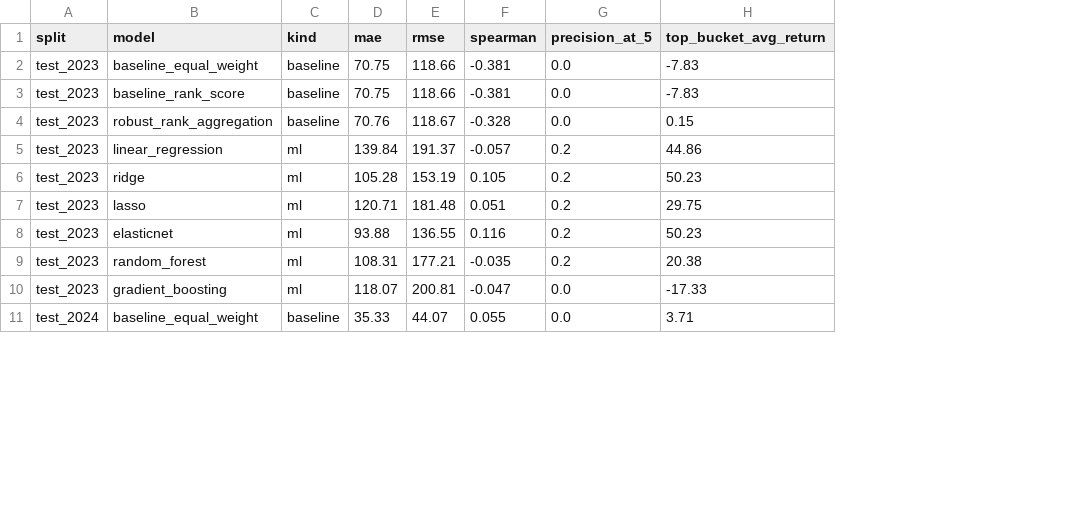
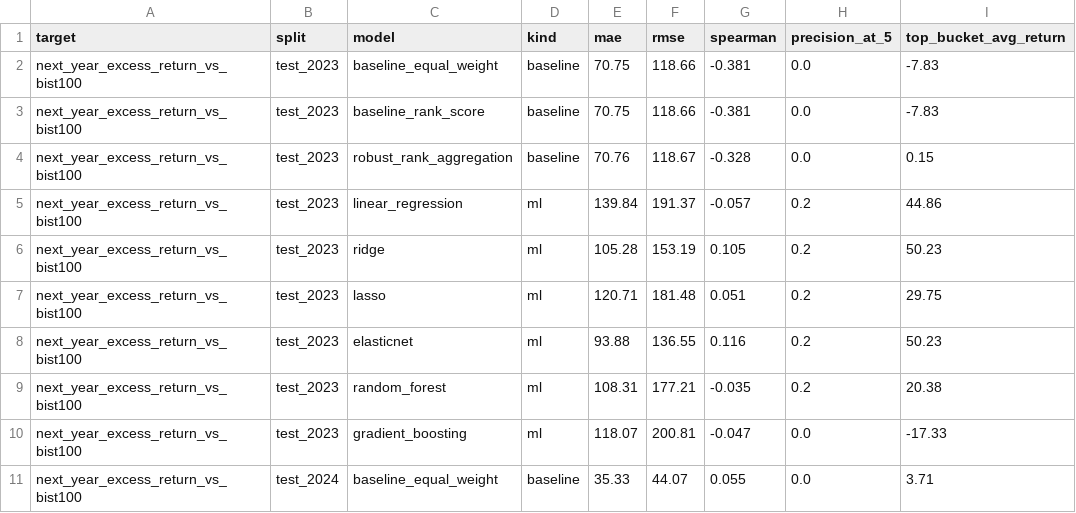
Before and after one commit to Salih04/capstone-financeIQ, a CSV file: experiments/results_excess/leaderboard.csv, drawn as a sheet; only a part is shown; the diff names each change by its address in the sheet, - before the commit and + after, or states it on an @@ line.

Commit message:
fix: repair botched R3-TGT-01 merge that reverted mainline work
Merge f6649cf6 replayed branch local/r3-tgt-01-excess-return-487593
(forked 2026-07-13) onto mainline tip 9e55ccc9 (2026-08-26). The branch
was six weeks stale and had already been superseded on mainline by
ac4ba8a8 "Add R3-TGT-01 excess-return robustness analysis", so the merge
silently reverted newer committed work and left the tree internally
inconsistent:

- Makefile: two conflict hunks were committed with markers intact,
  making the file unparseable by GNU make.
- artifact_registry.json: the stale branch entry for
  experiments/results_excess/** was re-added alongside the newer one,
  producing a multiply-owned governed artifact.
- experiments/run_excess_basis.py, tests/test_excess_basis.py and the
  results_excess outputs were reverted to the pre-ac4ba8a8 versions,
  while experiments/results_excess/artifact_manifest.json (untouched by
  the merge) still recorded the newer generator checksum.

Resolution restores all seven paths to their first-parent (9e55ccc9)
state. The stale branch contributes nothing not already on mainline:
its .PHONY list is a strict subset (48 of 58 tokens, zero branch-only)
and its registry entry is the older duplicate. All six governed
results_excess artifacts at 9e55ccc9 hash bit-for-bit to the values
recorded in artifact_manifest.json, and the restored generator hashes
to the e37bca5910aa recorded as its source_artifacts checksum, so the
manifest is self-consistent without regeneration.

Restoring tests/test_excess_basis.py also restores the ~320 tests the
merge had removed: the root suite goes from 756 to 1081 collected.

No guard, threshold, leakage test, claims contract or allowlist was
weakened; no experiment was re-run and no scientific value changed.

```diff
--- a/experiments/results_excess/leaderboard.csv
+++ b/experiments/results_excess/leaderboard.csv
+column A (target), rows 2-11: all next_year_excess_return_vs_bist100
```
Also changed, not shown: 6 other files.
